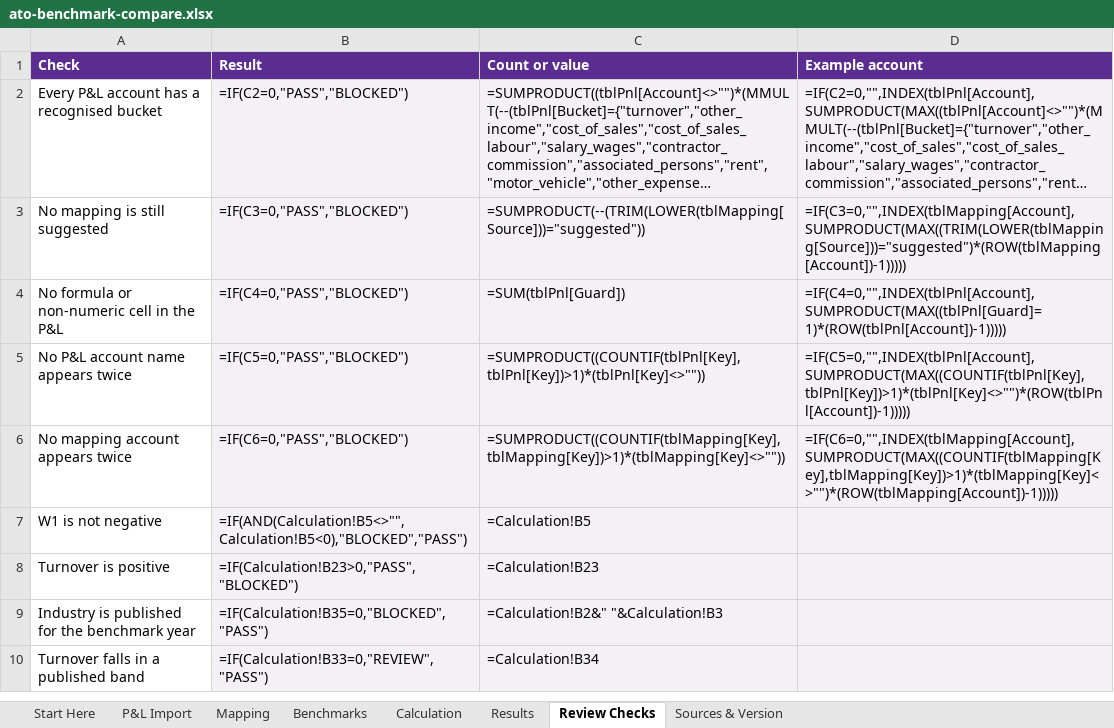
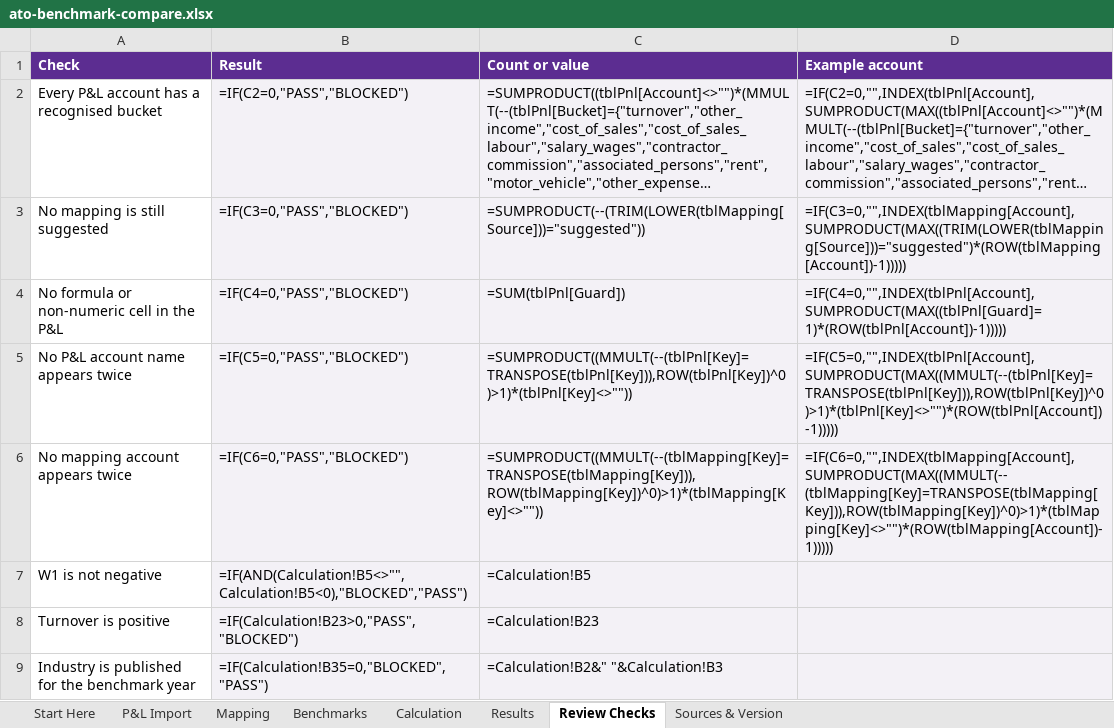
Before and after one commit to ryanduguid/australian-accounting, an Excel workbook: packages/ato-benchmark-compare/workbooks/ato-benchmark-compare.xlsx, sheet Review Checks, drawn as a sheet; only a part is shown; the shorter side is filled out with more unchanged rows; long unchanged cells end in …; values as stored, in another font and other column widths than the file's, no borders; formulas are shown in place of their values; conditional formats not drawn; the diff names each change by its address in the sheet, - before the commit and + after, or states it on an @@ line.

Commit message:
fix: compare benchmark workbook account names literally

```diff
--- a/packages/ato-benchmark-compare/workbooks/ato-benchmark-compare.xlsx (sheet Review Checks)
+++ b/packages/ato-benchmark-compare/workbooks/ato-benchmark-compare.xlsx (sheet Review Checks)
-C5 (Count or value): =SUMPRODUCT((COUNTIF(tblPnl[Key],tblPnl[Key])>1)*(tblPnl[Key]<>""))
+C5 (Count or value): =SUMPRODUCT((MMULT(--(tblPnl[Key]=TRANSPOSE(tblPnl[Key])),ROW(tblPnl[Key])^0)>1)*(tblPnl[Key]<>""))
-D5 (Example account): =IF(C5=0,"",INDEX(tblPnl[Account],SUMPRODUCT(MAX((COUNTIF(tblPnl[Key],tblPnl[Key])>1)*(tblPnl[Key]<>"")*(ROW(tblPnl[Account])-1)))))
+D5 (Example account): =IF(C5=0,"",INDEX(tblPnl[Account],SUMPRODUCT(MAX((MMULT(--(tblPnl[Key]=TRANSPOSE(tblPnl[Key])),ROW(tblPnl[Key])^0)>1)*(tblPnl[Key]<>"")*(ROW(tblPnl[Account])-1)))))
-C6 (Count or value): =SUMPRODUCT((COUNTIF(tblMapping[Key],tblMapping[Key])>1)*(tblMapping[Key]<>""))
+C6 (Count or value): =SUMPRODUCT((MMULT(--(tblMapping[Key]=TRANSPOSE(tblMapping[Key])),ROW(tblMapping[Key])^0)>1)*(tblMapping[Key]<>""))
-D6 (Example account): =IF(C6=0,"",INDEX(tblMapping[Account],SUMPRODUCT(MAX((COUNTIF(tblMapping[Key],tblMapping[Key])>1)*(tblMapping[Key]<>"")*(ROW(tblMapping[Account])-1)))))
+D6 (Example account): =IF(C6=0,"",INDEX(tblMapping[Account],SUMPRODUCT(MAX((MMULT(--(tblMapping[Key]=TRANSPOSE(tblMapping[Key])),ROW(tblMapping[Key])^0)>1)*(tblMapping[Key]<>"")*(ROW(tblMapping[Account])-1)))))
```
Also changed, not shown: 3 other files.
